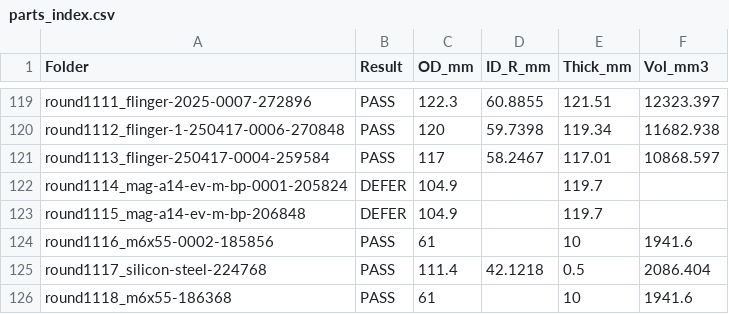
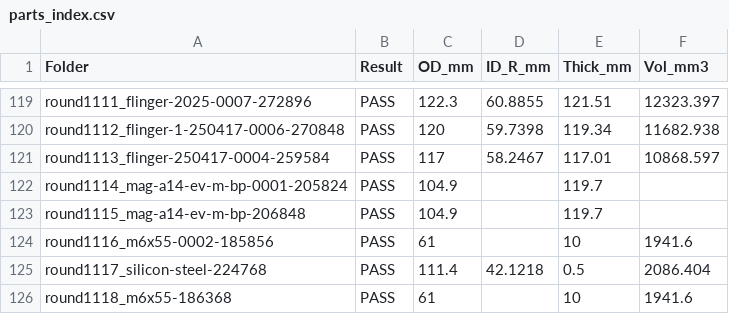
Before and after one commit to wanghsinpo/kueipang-inventor-learning, a CSV file: parts_index.csv, drawn as a sheet; only a part is shown, gaps mark what is left out.

```diff
--- a/parts_index.csv
+++ b/parts_index.csv
@@ -121,4 +121,4 @@
 "round1113_flinger-250417-0004-259584","PASS","117","58.2467","117.01","10868.597"
-"round1114_mag-a14-ev-m-bp-0001-205824","DEFER","104.9","","119.7",""
-"round1115_mag-a14-ev-m-bp-206848","DEFER","104.9","","119.7",""
+"round1114_mag-a14-ev-m-bp-0001-205824","PASS","104.9","","119.7",""
+"round1115_mag-a14-ev-m-bp-206848","PASS","104.9","","119.7",""
 "round1116_m6x55-0002-185856","PASS","61","","10","1941.6"
```
Also changed, not shown: 5 other files.
